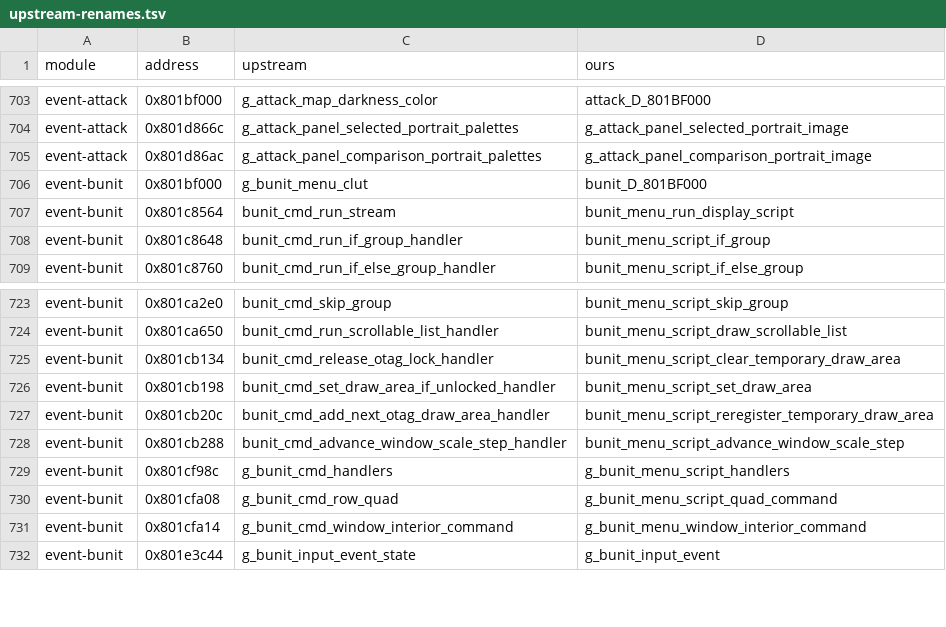
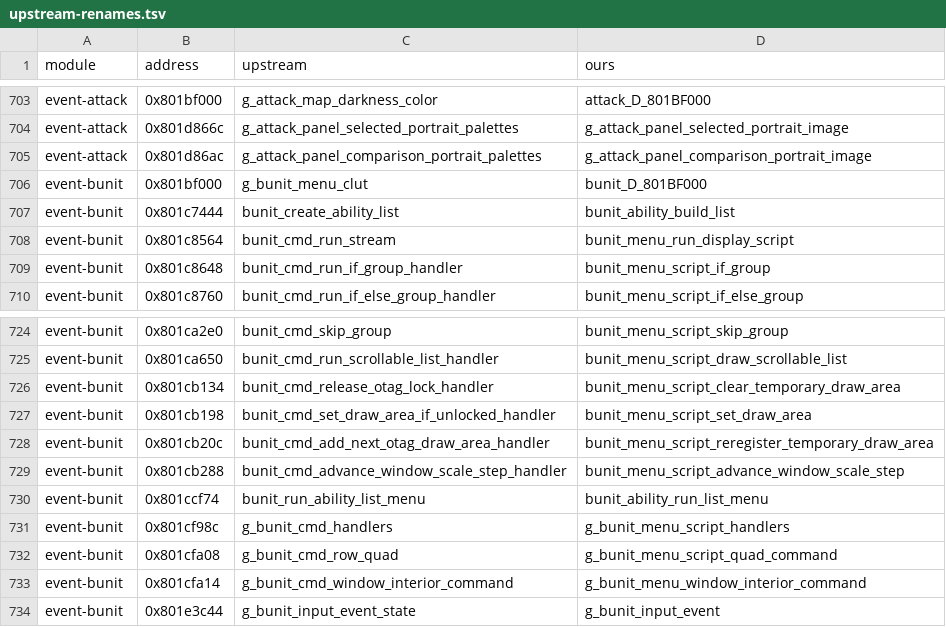
Before and after one commit to LuizORAS/fft_decomp-semantic, a TSV file: docs/upstream-renames.tsv, drawn as a sheet; only a part is shown, gaps mark what is left out.

```diff
--- a/docs/upstream-renames.tsv
+++ b/docs/upstream-renames.tsv
@@ -706,2 +706,3 @@ event-attack	0x801d86ac	g_attack_panel_comparison_portrait_palettes	g_attack_pan
 event-bunit	0x801bf000	g_bunit_menu_clut	bunit_D_801BF000
+event-bunit	0x801c7444	bunit_create_ability_list	bunit_ability_build_list
 event-bunit	0x801c8564	bunit_cmd_run_stream	bunit_menu_run_display_script
@@ -728,2 +729,3 @@ event-bunit	0x801cb20c	bunit_cmd_add_next_otag_draw_area_handler	bunit_menu_scri
 event-bunit	0x801cb288	bunit_cmd_advance_window_scale_step_handler	bunit_menu_script_advance_window_scale_step
+event-bunit	0x801ccf74	bunit_run_ability_list_menu	bunit_ability_run_list_menu
 event-bunit	0x801cf98c	g_bunit_cmd_handlers	g_bunit_menu_script_handlers
```
Also changed, not shown: 30 other files.
